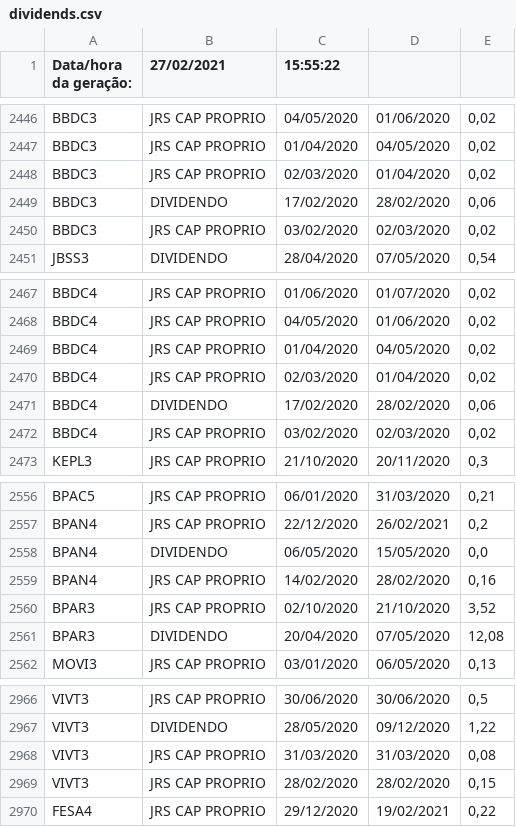
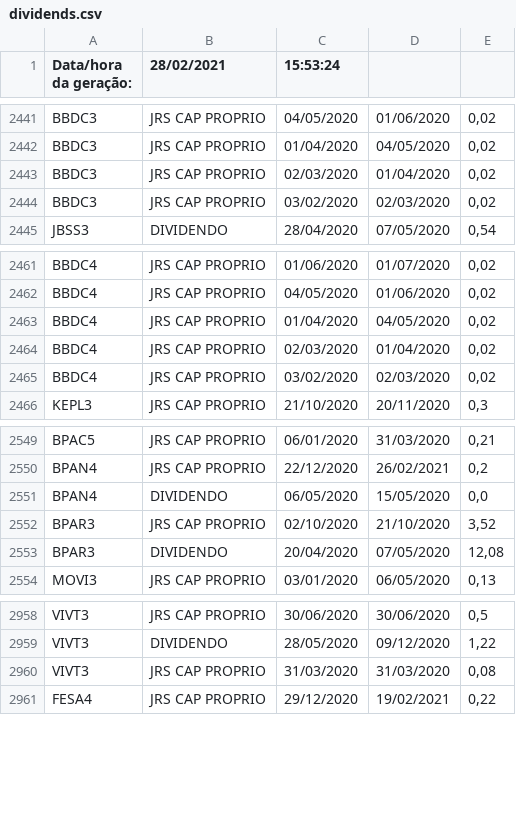
Before and after one commit to controlinvest/controlinvest.github.io, a CSV file: csv/dividends.csv, drawn as a sheet; only a part is shown, gaps mark what is left out; the diff covers the shown part only.

Commit message:
Updated the dividends.

```diff
--- a/csv/dividends.csv
+++ b/csv/dividends.csv
@@ -1 +1 @@
-Data/hora da geração:,27/02/2021,15:55:22
+Data/hora da geração:,28/02/2021,15:53:24
@@ -2448,3 +2443,2 @@ BBDC3,JRS CAP PROPRIO,01/04/2020,04/05/2020,"0,02"
 BBDC3,JRS CAP PROPRIO,02/03/2020,01/04/2020,"0,02"
-BBDC3,DIVIDENDO,17/02/2020,28/02/2020,"0,06"
 BBDC3,JRS CAP PROPRIO,03/02/2020,02/03/2020,"0,02"
@@ -2470,3 +2464,2 @@ BBDC4,JRS CAP PROPRIO,01/04/2020,04/05/2020,"0,02"
 BBDC4,JRS CAP PROPRIO,02/03/2020,01/04/2020,"0,02"
-BBDC4,DIVIDENDO,17/02/2020,28/02/2020,"0,06"
 BBDC4,JRS CAP PROPRIO,03/02/2020,02/03/2020,"0,02"
@@ -2558,3 +2551,2 @@ BPAN4,JRS CAP PROPRIO,22/12/2020,26/02/2021,"0,2"
 BPAN4,DIVIDENDO,06/05/2020,15/05/2020,"0,0"
-BPAN4,JRS CAP PROPRIO,14/02/2020,28/02/2020,"0,16"
 BPAR3,JRS CAP PROPRIO,02/10/2020,21/10/2020,"3,52"
@@ -2968,3 +2960,2 @@ VIVT3,DIVIDENDO,28/05/2020,09/12/2020,"1,22"
 VIVT3,JRS CAP PROPRIO,31/03/2020,31/03/2020,"0,08"
-VIVT3,JRS CAP PROPRIO,28/02/2020,28/02/2020,"0,15"
 FESA4,JRS CAP PROPRIO,29/12/2020,19/02/2021,"0,22"
```
Also changed, not shown: 5 removed rows elsewhere in this file.
